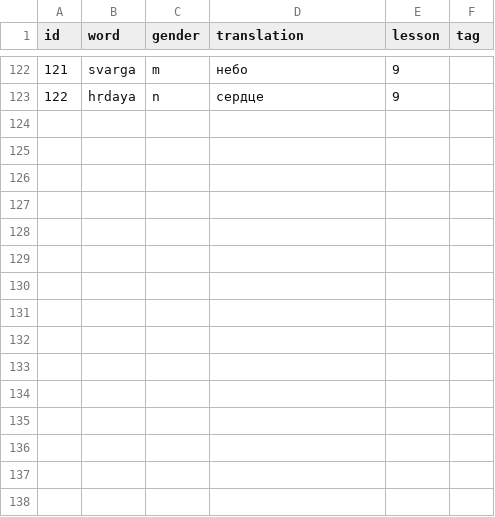
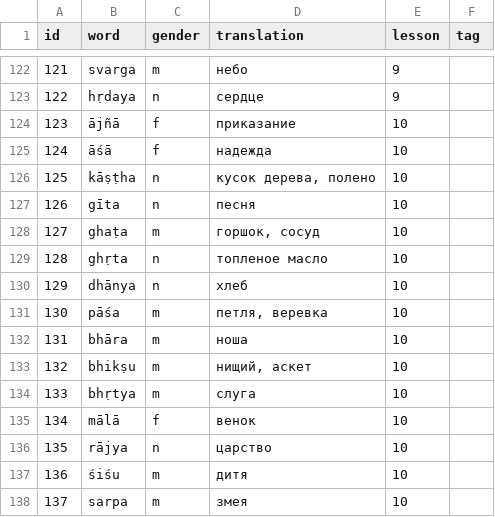
Before and after one commit to alexander-myltsev/buhler-sanskrit-book, a TSV file: src/dictionary/noun.tsv, drawn as a sheet; only a part is shown, gaps mark what is left out; the diff names each change by its address in the sheet, - before the commit and + after, or states it on an @@ line.

```diff
--- a/src/dictionary/noun.tsv
+++ b/src/dictionary/noun.tsv
+row 124: 123 | ājñā | f | приказание | 10
+row 125: 124 | āśā | f | надежда | 10
+row 126: 125 | kāṣṭha | n | кусок дерева, полено | 10
+row 127: 126 | gīta | n | песня | 10
+row 128: 127 | ghaṭa | m | горшок, сосуд | 10
+row 129: 128 | ghṛta | n | топленое масло | 10
+row 130: 129 | dhānya | n | хлеб | 10
+row 131: 130 | pāśa | m | петля, веревка | 10
+row 132: 131 | bhāra | m | ноша | 10
+row 133: 132 | bhikṣu | m | нищий, аскет | 10
+row 134: 133 | bhṛtya | m | слуга | 10
+row 135: 134 | mālā | f | венок | 10
+row 136: 135 | rājya | n | царство | 10
+row 137: 136 | śiśu | m | дитя | 10
+row 138: 137 | sarpa | m | змея | 10
```
Also changed, not shown: src/dictionary/adjective.tsv, src/dictionary/verb.tsv, 1 other file.
